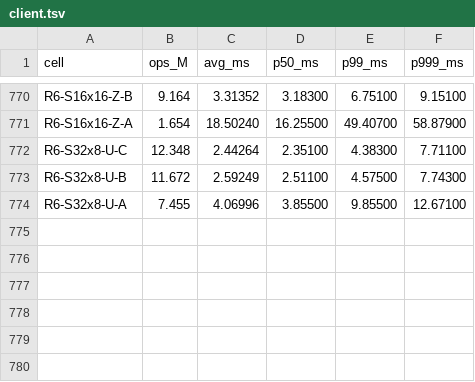
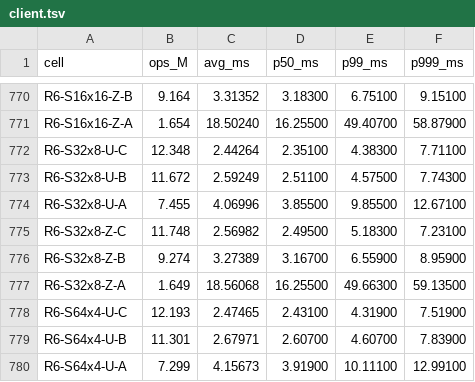
Before and after one commit to Boo-seon-woong/memcached-1.6.42-port_v4, a TSV file: experiments/semi_final/client.tsv, drawn as a sheet; only a part is shown, gaps mark what is left out; the diff names each change by its address in the sheet, - before the commit and + after, or states it on an @@ line.

```diff
--- a/experiments/semi_final/client.tsv
+++ b/experiments/semi_final/client.tsv
+row 775: R6-S32x8-Z-C | 11.748 | 2.56982 | 2.49500 | 5.18300 | 7.23100
+row 776: R6-S32x8-Z-B | 9.274 | 3.27389 | 3.16700 | 6.55900 | 8.95900
+row 777: R6-S32x8-Z-A | 1.649 | 18.56068 | 16.25500 | 49.66300 | 59.13500
+row 778: R6-S64x4-U-C | 12.193 | 2.47465 | 2.43100 | 4.31900 | 7.51900
+row 779: R6-S64x4-U-B | 11.301 | 2.67971 | 2.60700 | 4.60700 | 7.83900
+row 780: R6-S64x4-U-A | 7.299 | 4.15673 | 3.91900 | 10.11100 | 12.99100
```
Also changed, not shown: experiments/semi_final/csv/etc.csv, experiments/semi_final/rows.tsv, 2 other files.
